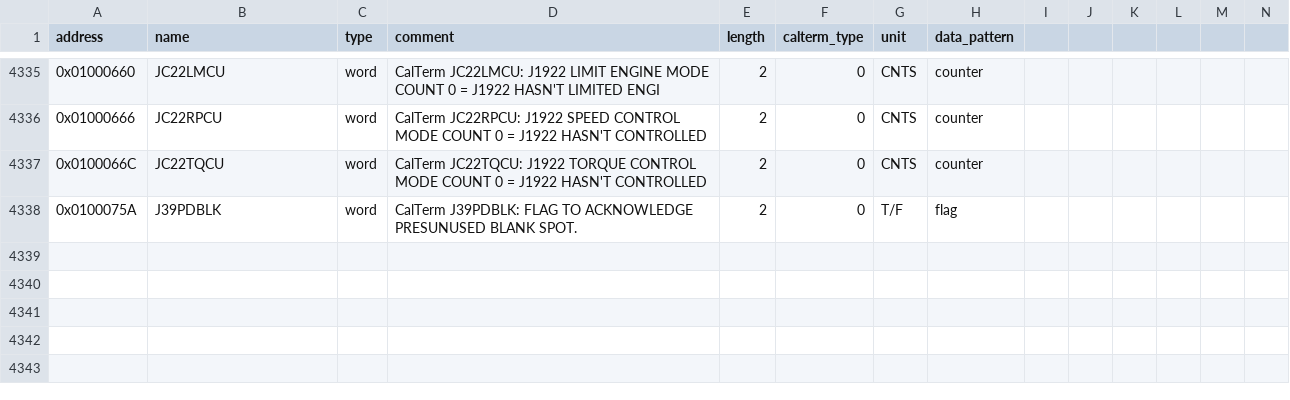
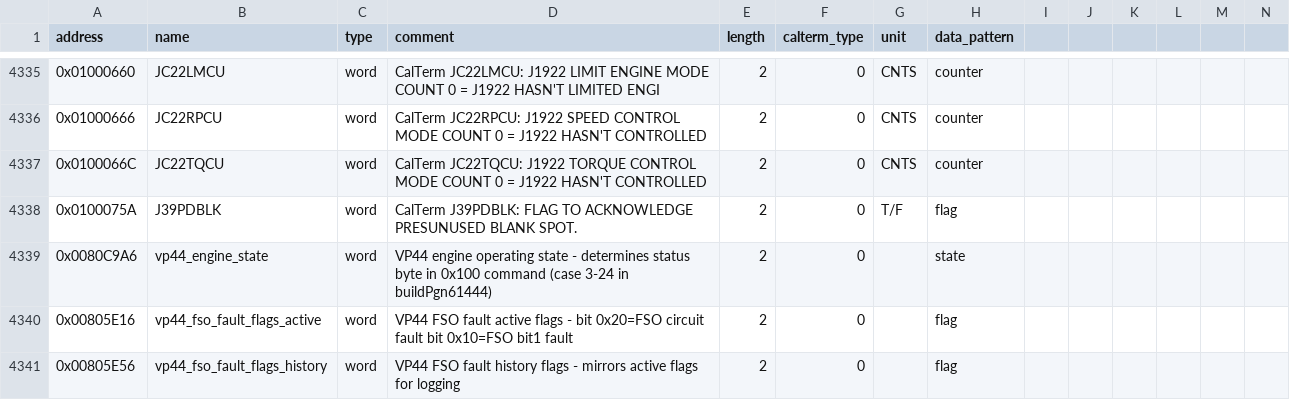
Before and after one commit to jlaustill/J90280.05.analysis, a CSV file: ghidra/CM550.rep/global_variables.csv, drawn as a sheet; only a part is shown, gaps mark what is left out; rows hold the shown columns only; the diff names each change by its address in the sheet, - before the commit and + after, or states it on an @@ line.

```diff
--- a/ghidra/CM550.rep/global_variables.csv
+++ b/ghidra/CM550.rep/global_variables.csv
+row 4339: 0x0080C9A6 | vp44_engine_state | word | VP44 engine operating state - determines status byte in 0x100 command (case 3-24 in buildPgn61444) | 2 | 0 |  | state
+row 4340: 0x00805E16 | vp44_fso_fault_flags_active | word | VP44 FSO fault active flags - bit 0x20=FSO circuit fault bit 0x10=FSO bit1 fault | 2 | 0 |  | flag
+row 4341: 0x00805E56 | vp44_fso_fault_flags_history | word | VP44 FSO fault history flags - mirrors active flags for logging | 2 | 0 |  | flag
```
Also changed, not shown: ghidra/CM550.rep/enums.csv.
